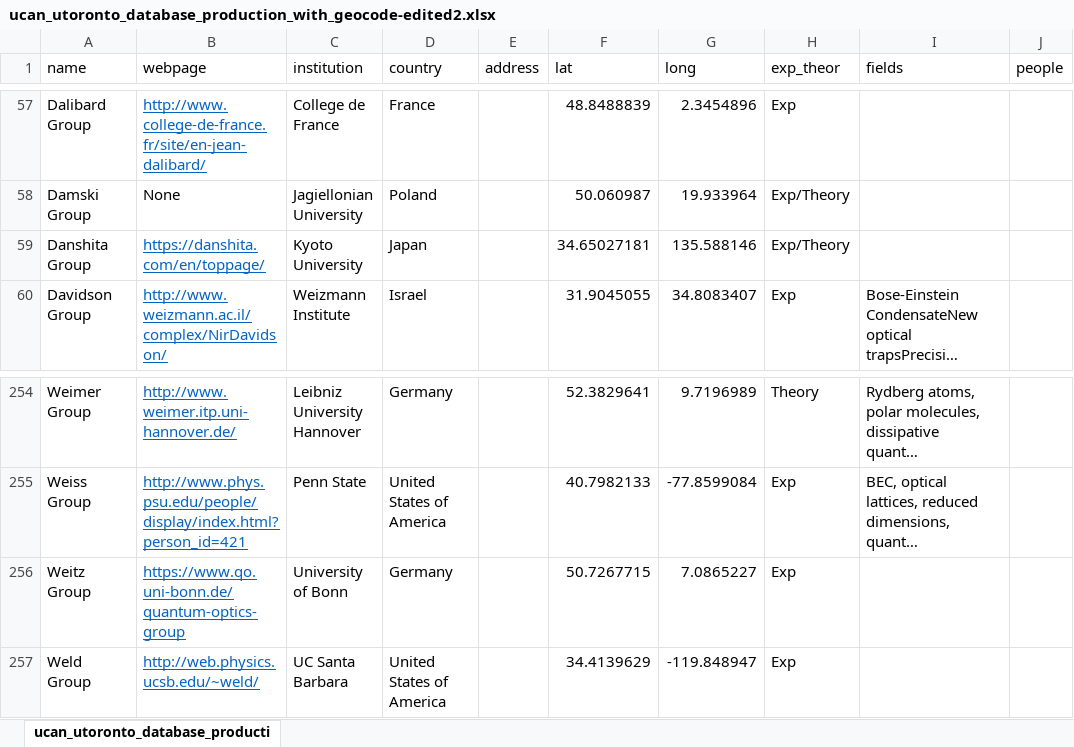
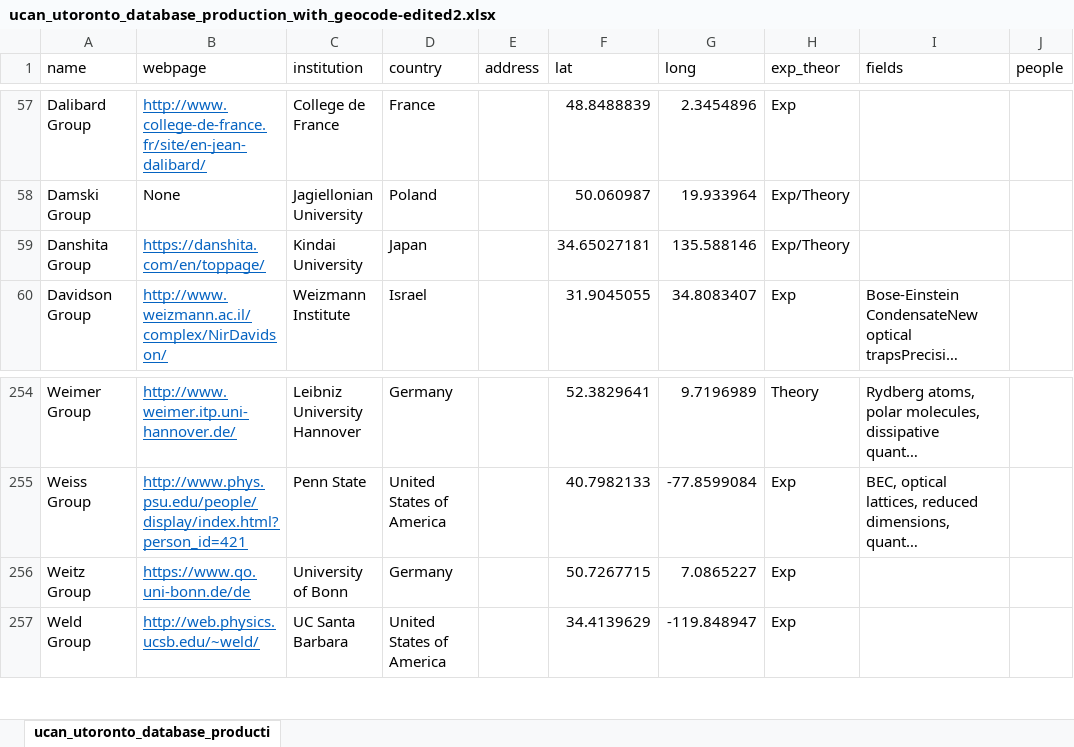
Before and after one commit to zgosar/EveryColdAtom, an Excel workbook: generate/ucan_utoronto_database_production_with_geocode-edited2.xlsx, sheet ucan_utoronto_database_producti, drawn as a sheet; only a part is shown, gaps mark what is left out; long unchanged cells end in …; values as stored, in another font and other column widths than the file's, no borders; conditional formats and table styles not drawn; the diff names each change by its address in the sheet, - before the commit and + after, or states it on an @@ line.

```diff
--- a/generate/ucan_utoronto_database_production_with_geocode-edited2.xlsx (sheet ucan_utoronto_database_producti)
+++ b/generate/ucan_utoronto_database_production_with_geocode-edited2.xlsx (sheet ucan_utoronto_database_producti)
-C59 (institution): Kyoto University
+C59 (institution): Kindai University
-B256 (webpage): https://www.qo.uni-bonn.de/quantum-optics-group
+B256 (webpage): https://www.qo.uni-bonn.de/de
```
Also changed, not shown: 4 other files.
